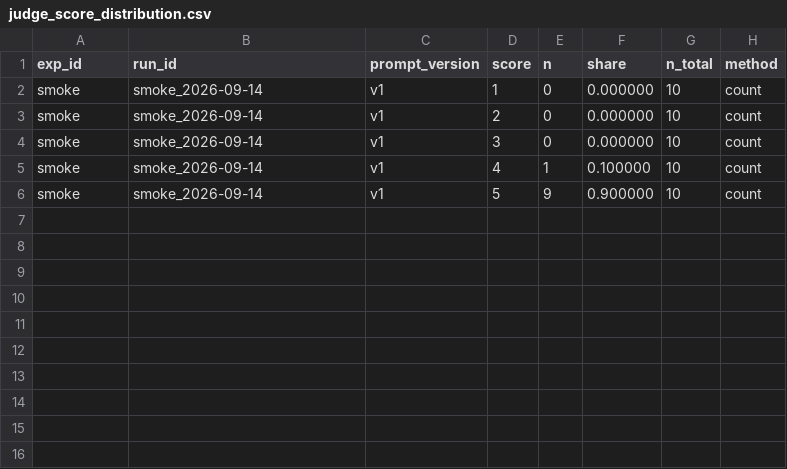
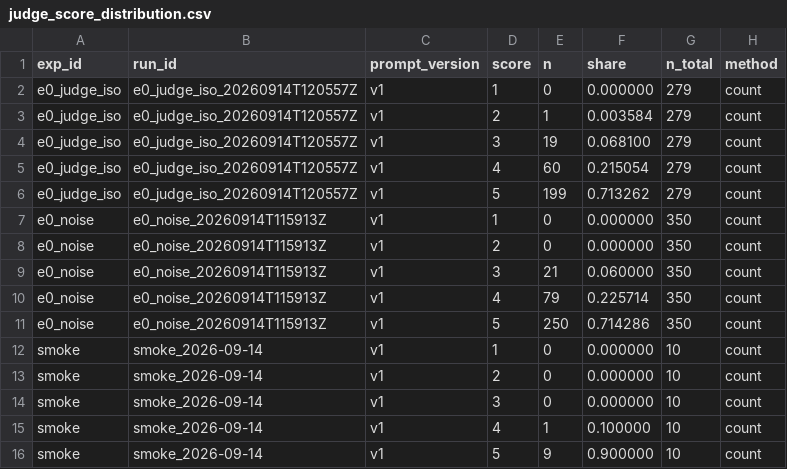
Before and after one commit to angie091120-cpu/llm-regression-gate, a CSV file: experiments/results/tables/judge_score_distribution.csv, drawn as a sheet; the diff names each change by its address in the sheet, - before the commit and + after, or states it on an @@ line.

```diff
--- a/experiments/results/tables/judge_score_distribution.csv
+++ b/experiments/results/tables/judge_score_distribution.csv
+row 2: e0_judge_iso | e0_judge_iso_20260914T120557Z | v1 | 1 | 0 | 0.000000 | 279 | count
+row 3: e0_judge_iso | e0_judge_iso_20260914T120557Z | v1 | 2 | 1 | 0.003584 | 279 | count
+row 4: e0_judge_iso | e0_judge_iso_20260914T120557Z | v1 | 3 | 19 | 0.068100 | 279 | count
+row 5: e0_judge_iso | e0_judge_iso_20260914T120557Z | v1 | 4 | 60 | 0.215054 | 279 | count
+row 6: e0_judge_iso | e0_judge_iso_20260914T120557Z | v1 | 5 | 199 | 0.713262 | 279 | count
+row 7: e0_noise | e0_noise_20260914T115913Z | v1 | 1 | 0 | 0.000000 | 350 | count
+row 8: e0_noise | e0_noise_20260914T115913Z | v1 | 2 | 0 | 0.000000 | 350 | count
+row 9: e0_noise | e0_noise_20260914T115913Z | v1 | 3 | 21 | 0.060000 | 350 | count
+row 10: e0_noise | e0_noise_20260914T115913Z | v1 | 4 | 79 | 0.225714 | 350 | count
+row 11: e0_noise | e0_noise_20260914T115913Z | v1 | 5 | 250 | 0.714286 | 350 | count
```
Also changed, not shown: experiments/results/tables/rates_bootstrap.csv, experiments/results/tables/rates_by_run.csv, 20 other files.
